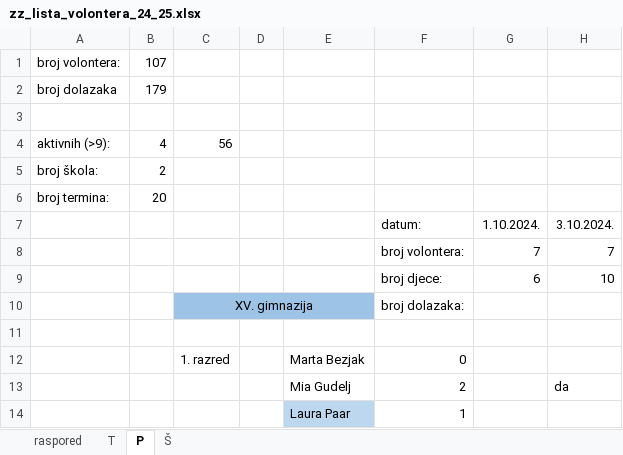
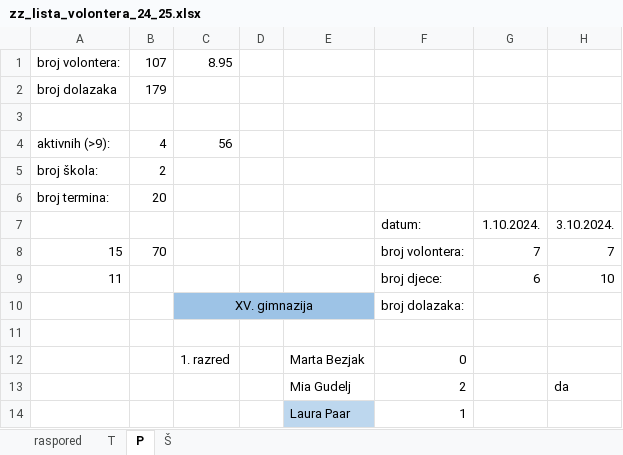
Before and after one commit to Mramar-croatia/ZZ_Report_Analysis, an Excel workbook: SAMPLES/zz_lista_volontera_24_25.xlsx, sheet P, drawn as a sheet; only a part is shown; values as stored, in another font and other column widths than the file's, no borders; the diff names each change by its address in the sheet, - before the commit and + after, or states it on an @@ line.

```diff
--- a/SAMPLES/zz_lista_volontera_24_25.xlsx (sheet P)
+++ b/SAMPLES/zz_lista_volontera_24_25.xlsx (sheet P)
-C1: (empty)
+C1: 8.95
-A8: (empty)
+A8: 15
-B8: (empty)
+B8: 70
-A9: (empty)
+A9: 11
```
Also changed, not shown: sheet Š, sheet T, sheet raspored, 2 other files.
